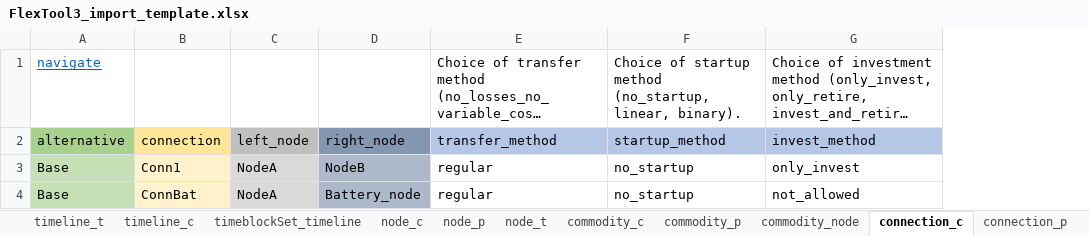
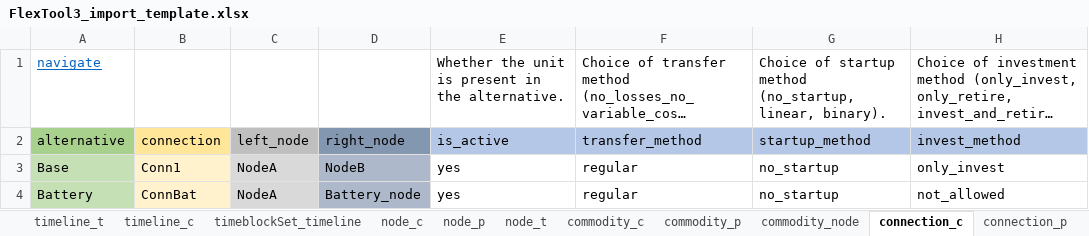
Before and after one commit to irena-flextool/flextool, an Excel workbook: FlexTool3_import_template.xlsx, sheet connection_c, drawn as a sheet; only a part is shown; long unchanged cells end in …; values as stored, in another font and other column widths than the file's, no borders; charts and pictures not drawn; the diff names each change by its address in the sheet, - before the commit and + after, or states it on an @@ line.

Commit message:
Added is_active to choose active parts of the model.

```diff
--- a/FlexTool3_import_template.xlsx (sheet connection_c)
+++ b/FlexTool3_import_template.xlsx (sheet connection_c)
+column E, rows 1-4: Whether the unit is present in the alternative. | is_active | yes | yes
-A4: Base
+A4: Battery
```
Also changed, not shown: sheet node_c, sheet unit_c, charts or pictures, 6 other files.
